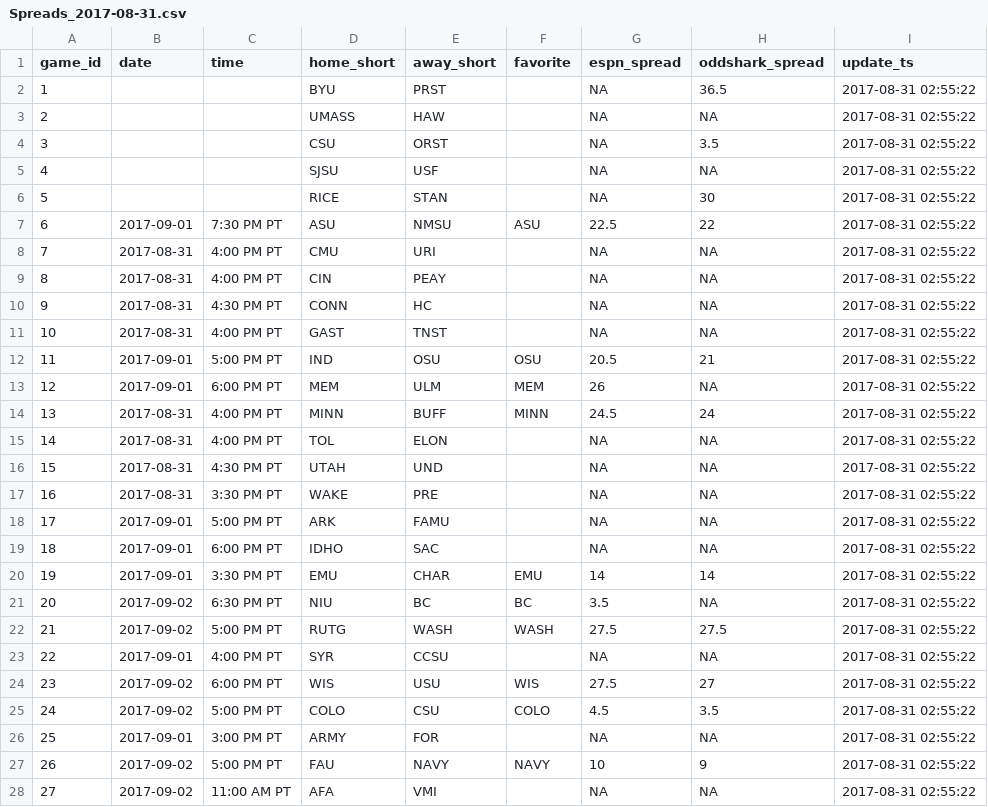
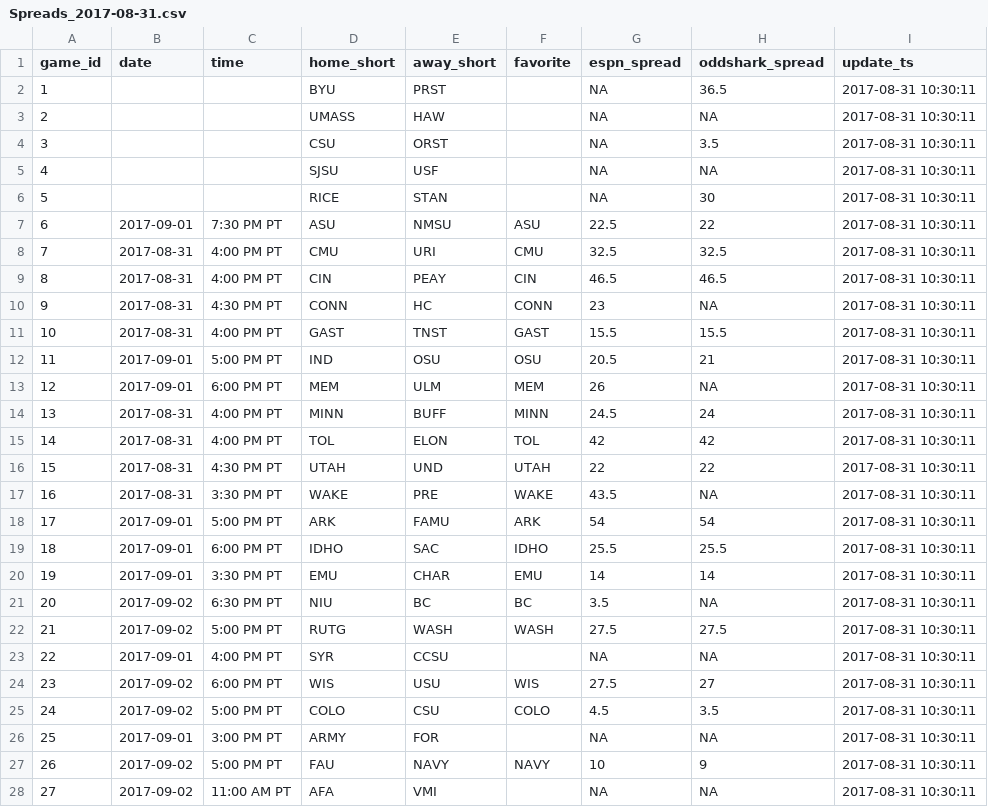
Before and after one commit to timhealz/SIF_scrape, a CSV file: output/Week 1, 2017/2017-08-31/Spreads_2017-08-31.csv, drawn as a sheet; only a part is shown; the diff covers the shown part only.

```diff
--- a/output/Week 1, 2017/2017-08-31/Spreads_2017-08-31.csv
+++ b/output/Week 1, 2017/2017-08-31/Spreads_2017-08-31.csv
@@ -1,28 +1,28 @@
 "game_id","date","time","home_short","away_short","favorite","espn_spread","oddshark_spread","update_ts"
-1,"","","BYU","PRST","",NA,36.5,2017-08-31 02:55:22
-2,"","","UMASS","HAW","",NA,NA,2017-08-31 02:55:22
-3,"","","CSU","ORST","",NA,3.5,2017-08-31 02:55:22
-4,"","","SJSU","USF","",NA,NA,2017-08-31 02:55:22
-5,"","","RICE","STAN","",NA,30,2017-08-31 02:55:22
-6,"2017-09-01","7:30 PM PT","ASU","NMSU","ASU",22.5,22,2017-08-31 02:55:22
-7,"2017-08-31","4:00 PM PT","CMU","URI","",NA,NA,2017-08-31 02:55:22
-8,"2017-08-31","4:00 PM PT","CIN","PEAY","",NA,NA,2017-08-31 02:55:22
-9,"2017-08-31","4:30 PM PT","CONN","HC","",NA,NA,2017-08-31 02:55:22
-10,"2017-08-31","4:00 PM PT","GAST","TNST","",NA,NA,2017-08-31 02:55:22
-11,"2017-09-01","5:00 PM PT","IND","OSU","OSU",20.5,21,2017-08-31 02:55:22
-12,"2017-09-01","6:00 PM PT","MEM","ULM","MEM",26,NA,2017-08-31 02:55:22
-13,"2017-08-31","4:00 PM PT","MINN","BUFF","MINN",24.5,24,2017-08-31 02:55:22
-14,"2017-08-31","4:00 PM PT","TOL","ELON","",NA,NA,2017-08-31 02:55:22
-15,"2017-08-31","4:30 PM PT","UTAH","UND","",NA,NA,2017-08-31 02:55:22
-16,"2017-08-31","3:30 PM PT","WAKE","PRE","",NA,NA,2017-08-31 02:55:22
-17,"2017-09-01","5:00 PM PT","ARK","FAMU","",NA,NA,2017-08-31 02:55:22
-18,"2017-09-01","6:00 PM PT","IDHO","SAC","",NA,NA,2017-08-31 02:55:22
-19,"2017-09-01","3:30 PM PT","EMU","CHAR","EMU",14,14,2017-08-31 02:55:22
-20,"2017-09-02","6:30 PM PT","NIU","BC","BC",3.5,NA,2017-08-31 02:55:22
-21,"2017-09-02","5:00 PM PT","RUTG","WASH","WASH",27.5,27.5,2017-08-31 02:55:22
-22,"2017-09-01","4:00 PM PT","SYR","CCSU","",NA,NA,2017-08-31 02:55:22
-23,"2017-09-02","6:00 PM PT","WIS","USU","WIS",27.5,27,2017-08-31 02:55:22
-24,"2017-09-02","5:00 PM PT","COLO","CSU","COLO",4.5,3.5,2017-08-31 02:55:22
-25,"2017-09-01","3:00 PM PT","ARMY","FOR","",NA,NA,2017-08-31 02:55:22
-26,"2017-09-02","5:00 PM PT","FAU","NAVY","NAVY",10,9,2017-08-31 02:55:22
-27,"2017-09-02","11:00 AM PT","AFA","VMI","",NA,NA,2017-08-31 02:55:22
+1,"","","BYU","PRST","",NA,36.5,2017-08-31 10:30:11
+2,"","","UMASS","HAW","",NA,NA,2017-08-31 10:30:11
+3,"","","CSU","ORST","",NA,3.5,2017-08-31 10:30:11
+4,"","","SJSU","USF","",NA,NA,2017-08-31 10:30:11
+5,"","","RICE","STAN","",NA,30,2017-08-31 10:30:11
+6,"2017-09-01","7:30 PM PT","ASU","NMSU","ASU",22.5,22,2017-08-31 10:30:11
+7,"2017-08-31","4:00 PM PT","CMU","URI","CMU",32.5,32.5,2017-08-31 10:30:11
+8,"2017-08-31","4:00 PM PT","CIN","PEAY","CIN",46.5,46.5,2017-08-31 10:30:11
+9,"2017-08-31","4:30 PM PT","CONN","HC","CONN",23,NA,2017-08-31 10:30:11
+10,"2017-08-31","4:00 PM PT","GAST","TNST","GAST",15.5,15.5,2017-08-31 10:30:11
+11,"2017-09-01","5:00 PM PT","IND","OSU","OSU",20.5,21,2017-08-31 10:30:11
+12,"2017-09-01","6:00 PM PT","MEM","ULM","MEM",26,NA,2017-08-31 10:30:11
+13,"2017-08-31","4:00 PM PT","MINN","BUFF","MINN",24.5,24,2017-08-31 10:30:11
+14,"2017-08-31","4:00 PM PT","TOL","ELON","TOL",42,42,2017-08-31 10:30:11
+15,"2017-08-31","4:30 PM PT","UTAH","UND","UTAH",22,22,2017-08-31 10:30:11
+16,"2017-08-31","3:30 PM PT","WAKE","PRE","WAKE",43.5,NA,2017-08-31 10:30:11
+17,"2017-09-01","5:00 PM PT","ARK","FAMU","ARK",54,54,2017-08-31 10:30:11
+18,"2017-09-01","6:00 PM PT","IDHO","SAC","IDHO",25.5,25.5,2017-08-31 10:30:11
+19,"2017-09-01","3:30 PM PT","EMU","CHAR","EMU",14,14,2017-08-31 10:30:11
+20,"2017-09-02","6:30 PM PT","NIU","BC","BC",3.5,NA,2017-08-31 10:30:11
+21,"2017-09-02","5:00 PM PT","RUTG","WASH","WASH",27.5,27.5,2017-08-31 10:30:11
+22,"2017-09-01","4:00 PM PT","SYR","CCSU","",NA,NA,2017-08-31 10:30:11
+23,"2017-09-02","6:00 PM PT","WIS","USU","WIS",27.5,27,2017-08-31 10:30:11
+24,"2017-09-02","5:00 PM PT","COLO","CSU","COLO",4.5,3.5,2017-08-31 10:30:11
+25,"2017-09-01","3:00 PM PT","ARMY","FOR","",NA,NA,2017-08-31 10:30:11
+26,"2017-09-02","5:00 PM PT","FAU","NAVY","NAVY",10,9,2017-08-31 10:30:11
+27,"2017-09-02","11:00 AM PT","AFA","VMI","",NA,NA,2017-08-31 10:30:11
```
Also changed, not shown: 70 edited cells elsewhere in this file, output/Week 1, 2017/2017-08-31/espn_2017-08-31.csv, output/Week 1, 2017/2017-08-31/oddshark_2017-08-31.csv, 2 other files.
